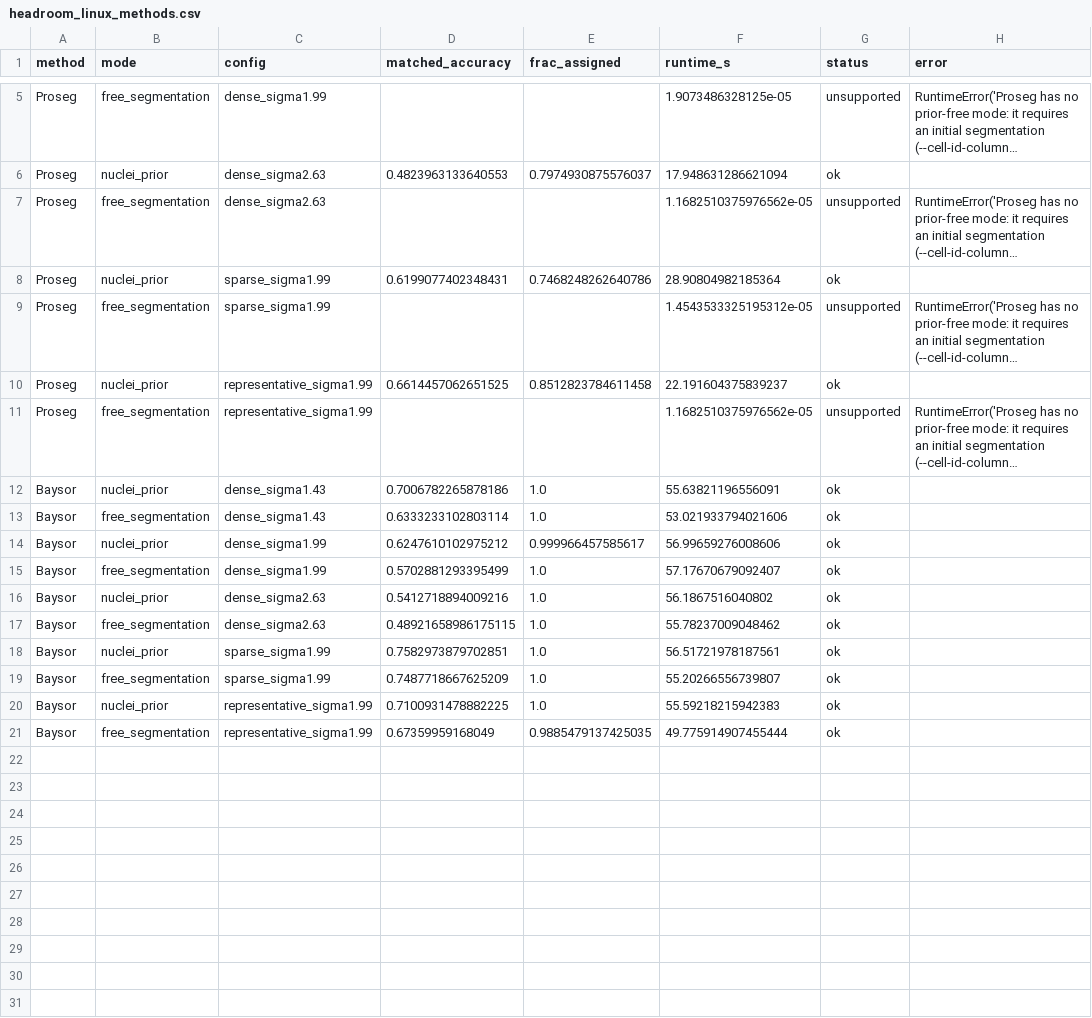
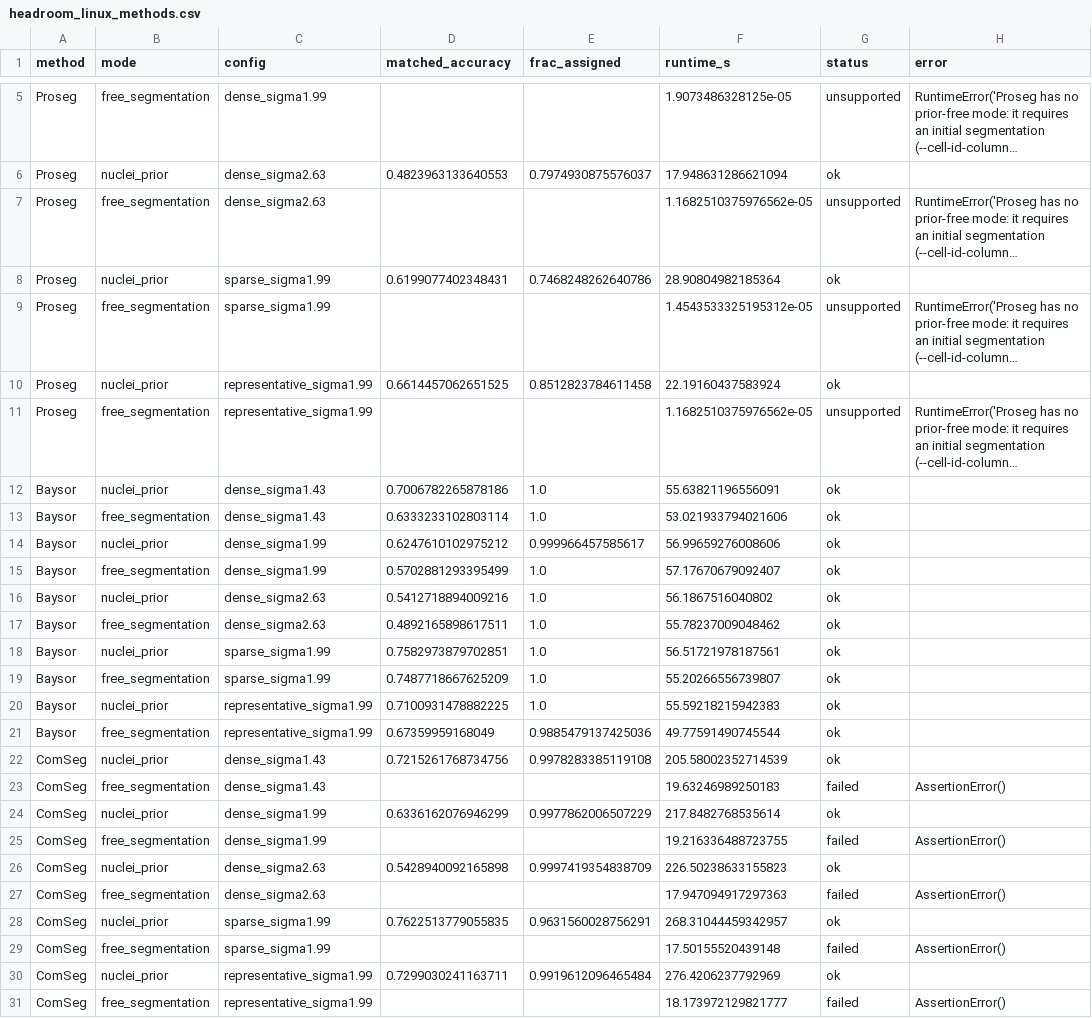
Before and after one commit to RuiYamasaki/st-recoverability, a CSV file: results/headroom_linux_methods.csv, drawn as a sheet; only a part is shown, gaps mark what is left out; long unchanged cells end in …; the diff names each change by its address in the sheet, - before the commit and + after, or states it on an @@ line.

Commit message:
headroom-linux: add within-Linux ComSeg + figures; finalize report
ComSeg 1.8.5 re-run within Linux (NUMBA_DISABLE_JIT=1 to bypass an aarch64 LLVM codegen
crash); nuclei-prior reproduces the Windows numbers to 4dp, free-segmentation fails
(AssertionError, as on Windows). One consistent within-Linux table for Baysor, Proseg, ComSeg.

Best method = ComSeg (nuclei) at every config, Baysor (nuclei) within ~0.01-0.02; no method
beats naive anywhere. Best-to-oracle gap 0.081/0.096/0.108 dense, 0.078 representative.

```diff
--- a/results/headroom_linux_methods.csv
+++ b/results/headroom_linux_methods.csv
-F10 (runtime_s): 22.191604375839237
+F10 (runtime_s): 22.19160437583924
-D17 (matched_accuracy): 0.48921658986175115
+D17 (matched_accuracy): 0.4892165898617511
-E21 (frac_assigned): 0.9885479137425035
+E21 (frac_assigned): 0.9885479137425036
-F21 (runtime_s): 49.775914907455444
+F21 (runtime_s): 49.77591490745544
+row 22: ComSeg | nuclei_prior | dense_sigma1.43 | 0.7215261768734756 | 0.9978283385119108 | 205.58002352714539 | ok
+row 23: ComSeg | free_segmentation | dense_sigma1.43 |  |  | 19.63246989250183 | failed | AssertionError()
+row 24: ComSeg | nuclei_prior | dense_sigma1.99 | 0.6336162076946299 | 0.9977862006507229 | 217.8482768535614 | ok
+row 25: ComSeg | free_segmentation | dense_sigma1.99 |  |  | 19.216336488723755 | failed | AssertionError()
+row 26: ComSeg | nuclei_prior | dense_sigma2.63 | 0.5428940092165898 | 0.9997419354838709 | 226.50238633155823 | ok
+row 27: ComSeg | free_segmentation | dense_sigma2.63 |  |  | 17.947094917297363 | failed | AssertionError()
+row 28: ComSeg | nuclei_prior | sparse_sigma1.99 | 0.7622513779055835 | 0.9631560028756291 | 268.31044459342957 | ok
+row 29: ComSeg | free_segmentation | sparse_sigma1.99 |  |  | 17.50155520439148 | failed | AssertionError()
+row 30: ComSeg | nuclei_prior | representative_sigma1.99 | 0.7299030241163711 | 0.9919612096465484 | 276.4206237792969 | ok
+row 31: ComSeg | free_segmentation | representative_sigma1.99 |  |  | 18.173972129821777 | failed | AssertionError()
```
Also changed, not shown: 4 other files.
